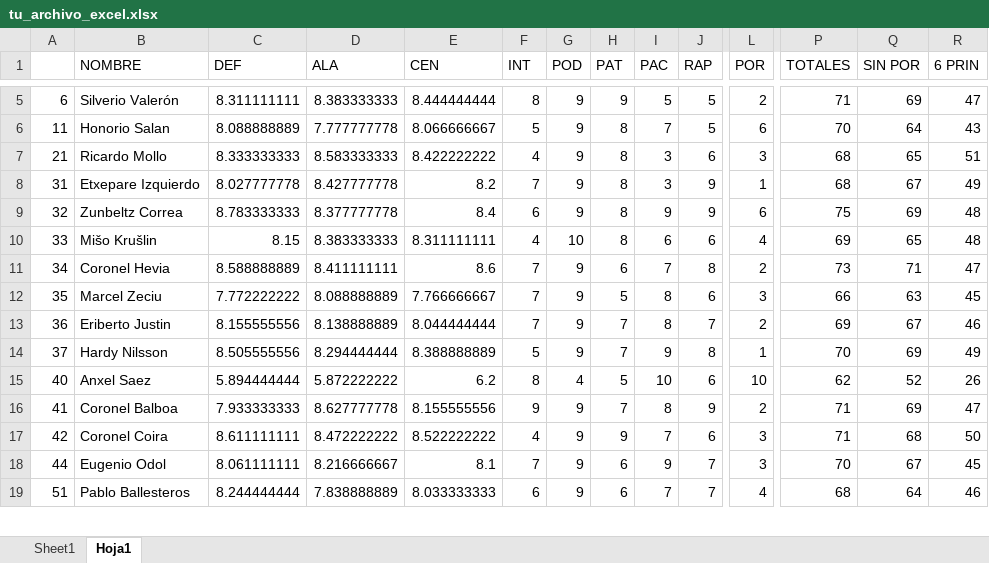
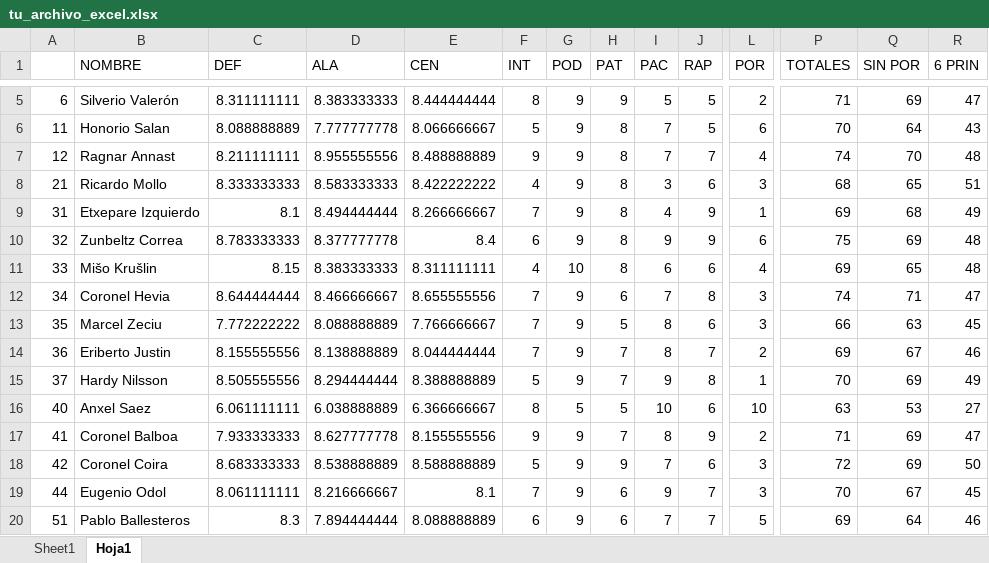
Before and after one commit to orenip/ALINEACION-MZ-HOCKEY, an Excel workbook: tu_archivo_excel.xlsx, sheet Hoja1, drawn as a sheet; only a part is shown, gaps mark what is left out; values as stored, in another font and other column widths than the file's, no borders; addresses are those after the commit; rows hold the shown columns only; the diff covers the shown part only; the diff names each change by its address in the sheet, - before the commit and + after, or states it on an @@ line.

```diff
--- a/tu_archivo_excel.xlsx (sheet Hoja1)
+++ b/tu_archivo_excel.xlsx (sheet Hoja1)
+row 7: 12 | Ragnar Annast | 8.211111111 | 8.955555556 | 8.488888889 | 9 | 9 | 8 | 7 | 7 | 4 | 74 | 70 | 48
-C9 (DEF): 8.027777778
+C9 (DEF): 8.1
-D9 (ALA): 8.427777778
+D9 (ALA): 8.494444444
-E9 (CEN): 8.2
+E9 (CEN): 8.266666667
-I9 (PAC): 3
+I9 (PAC): 4
-P9 (TOTALES): 68
+P9 (TOTALES): 69
-Q9 (SIN POR): 67
+Q9 (SIN POR): 68
-C12 (DEF): 8.588888889
+C12 (DEF): 8.644444444
-D12 (ALA): 8.411111111
+D12 (ALA): 8.466666667
-E12 (CEN): 8.6
+E12 (CEN): 8.655555556
-L12 (POR): 2
+L12 (POR): 3
-P12 (TOTALES): 73
+P12 (TOTALES): 74
-C16 (DEF): 5.894444444
+C16 (DEF): 6.061111111
-D16 (ALA): 5.872222222
+D16 (ALA): 6.038888889
-E16 (CEN): 6.2
+E16 (CEN): 6.366666667
-G16 (POD): 4
+G16 (POD): 5
-P16 (TOTALES): 62
+P16 (TOTALES): 63
-Q16 (SIN POR): 52
+Q16 (SIN POR): 53
-R16 (6 PRIN): 26
+R16 (6 PRIN): 27
-C18 (DEF): 8.611111111
+C18 (DEF): 8.683333333
-D18 (ALA): 8.472222222
+D18 (ALA): 8.538888889
-E18 (CEN): 8.522222222
+E18 (CEN): 8.588888889
-F18 (INT): 4
+F18 (INT): 5
-P18 (TOTALES): 71
+P18 (TOTALES): 72
-Q18 (SIN POR): 68
+Q18 (SIN POR): 69
-C20 (DEF): 8.244444444
+C20 (DEF): 8.3
-D20 (ALA): 7.838888889
+D20 (ALA): 7.894444444
-E20 (CEN): 8.033333333
+E20 (CEN): 8.088888889
-L20 (POR): 4
+L20 (POR): 5
-P20 (TOTALES): 68
+P20 (TOTALES): 69
```
Also changed, not shown: 1 removed row and 332 edited cells elsewhere in this sheet, sheet Sheet1, dist/tu_archivo_excel.xlsx.
